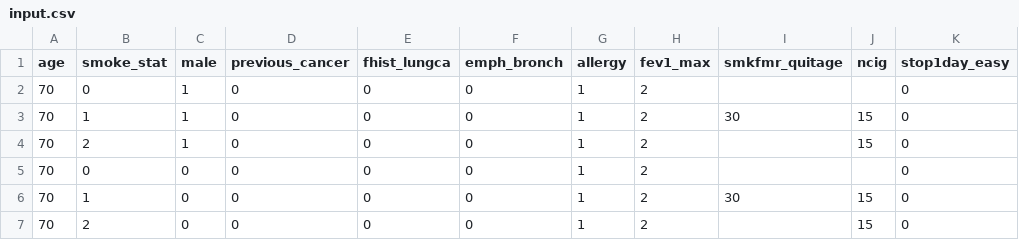
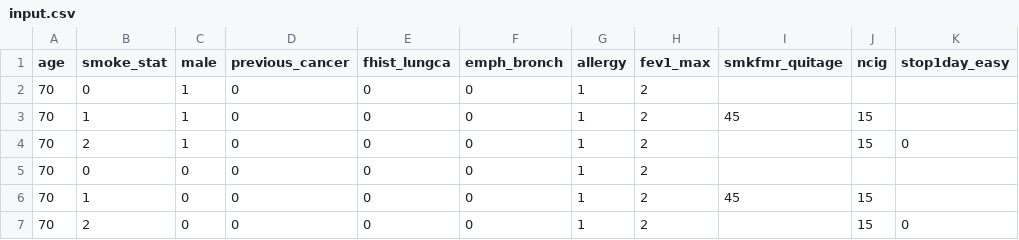
Before and after one commit to dcmuller/ukbiobank_lca_model_predictions, a CSV file: input.csv, drawn as a sheet.

Commit message:
Change input file (missing values where appropriate, and older quitage)

```diff
--- a/input.csv
+++ b/input.csv
@@ -1,7 +1,7 @@
 age,smoke_stat,male,previous_cancer,fhist_lungca,emph_bronch,allergy,fev1_max,smkfmr_quitage,ncig,stop1day_easy
-70,0,1,0,0,0,1,2,,,0
-70,1,1,0,0,0,1,2,30,15,0
+70,0,1,0,0,0,1,2,,,
+70,1,1,0,0,0,1,2,45,15,
 70,2,1,0,0,0,1,2,,15,0
-70,0,0,0,0,0,1,2,,,0
-70,1,0,0,0,0,1,2,30,15,0
+70,0,0,0,0,0,1,2,,,
+70,1,0,0,0,0,1,2,45,15,
 70,2,0,0,0,0,1,2,,15,0
```
Also changed, not shown: output.csv.
